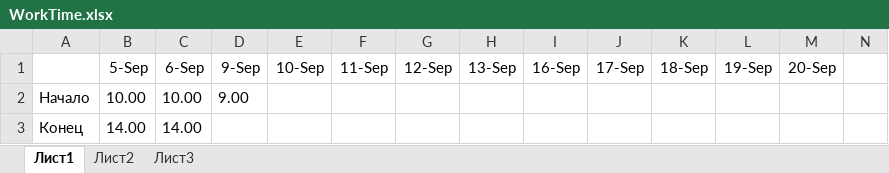
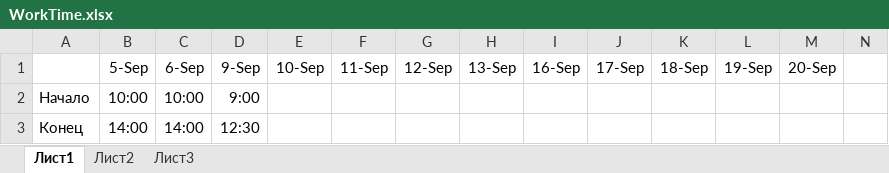
Before and after one commit to Lsdenis/MyRepository, an Excel workbook: MyFirstFolder/WorkTime.xlsx, sheet Лист1, drawn as a sheet; only a part is shown; values as stored, in another font and other column widths than the file's, no borders; removed rows and columns are numbered as before the commit, all else as after; rows hold the shown columns only; the diff names each change by its address in the sheet, - before the commit and + after, or states it on an @@ line.

Commit message:
09.09

```diff
--- a/MyFirstFolder/WorkTime.xlsx (sheet Лист1)
+++ b/MyFirstFolder/WorkTime.xlsx (sheet Лист1)
-B2: 10.00
+B2: 10:00
-C2: 10.00
+C2: 10:00
-D2: 9.00
+D2: 9:00
-row 3: Конец | 14.00 | 14.00
+row 3: Конец | 14:00 | 14:00 | 12:30
```
